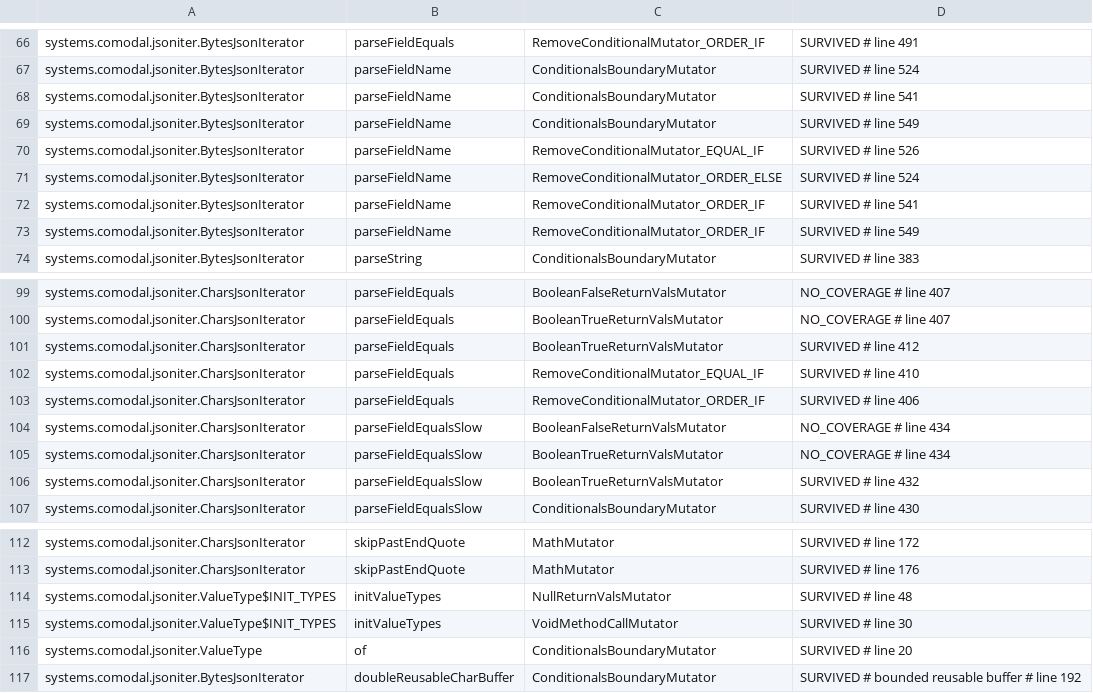
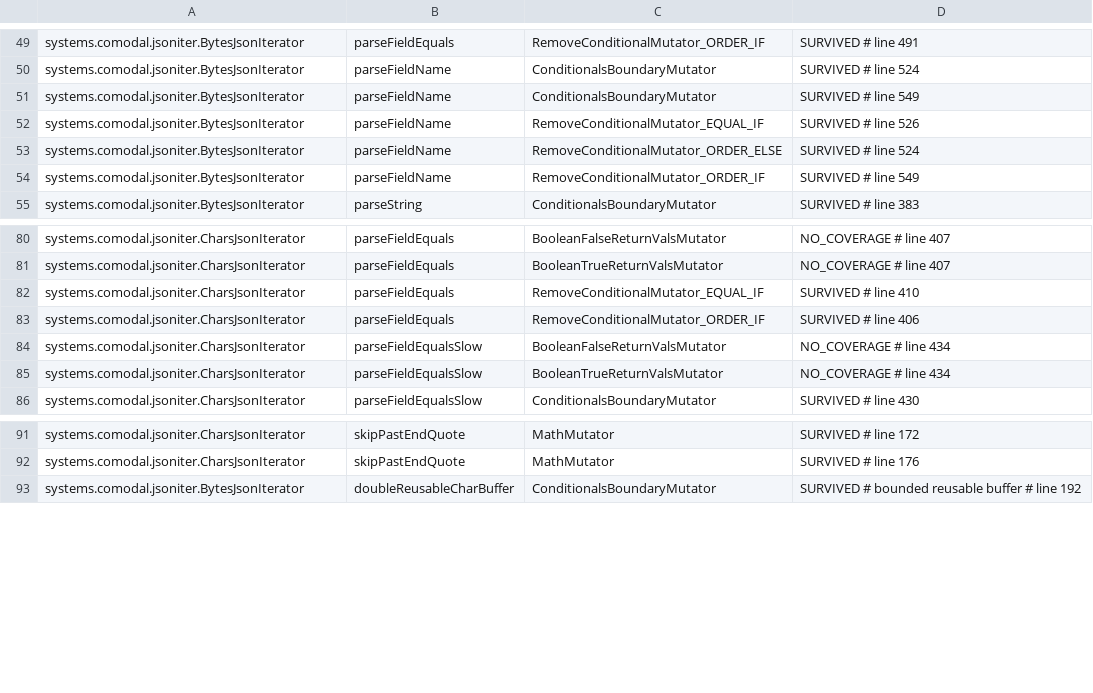
Before and after one commit to sava-software/json-iterator, a CSV file: json-iterator/config/pitest/iterator-accepted.csv, drawn as a sheet; only a part is shown, gaps mark what is left out; the diff covers the shown part only.

```diff
--- a/json-iterator/config/pitest/iterator-accepted.csv
+++ b/json-iterator/config/pitest/iterator-accepted.csv
@@ -67,3 +50,2 @@ systems.comodal.jsoniter.BytesJsonIterator,parseFieldEquals,RemoveConditionalMut
 systems.comodal.jsoniter.BytesJsonIterator,parseFieldName,ConditionalsBoundaryMutator,SURVIVED # line 524
-systems.comodal.jsoniter.BytesJsonIterator,parseFieldName,ConditionalsBoundaryMutator,SURVIVED # line 541
 systems.comodal.jsoniter.BytesJsonIterator,parseFieldName,ConditionalsBoundaryMutator,SURVIVED # line 549
@@ -71,3 +53,2 @@ systems.comodal.jsoniter.BytesJsonIterator,parseFieldName,RemoveConditionalMutat
 systems.comodal.jsoniter.BytesJsonIterator,parseFieldName,RemoveConditionalMutator_ORDER_ELSE,SURVIVED # line 524
-systems.comodal.jsoniter.BytesJsonIterator,parseFieldName,RemoveConditionalMutator_ORDER_IF,SURVIVED # line 541
 systems.comodal.jsoniter.BytesJsonIterator,parseFieldName,RemoveConditionalMutator_ORDER_IF,SURVIVED # line 549
@@ -100,3 +81,2 @@ systems.comodal.jsoniter.CharsJsonIterator,parseFieldEquals,BooleanFalseReturnVa
 systems.comodal.jsoniter.CharsJsonIterator,parseFieldEquals,BooleanTrueReturnValsMutator,NO_COVERAGE # line 407
-systems.comodal.jsoniter.CharsJsonIterator,parseFieldEquals,BooleanTrueReturnValsMutator,SURVIVED # line 412
 systems.comodal.jsoniter.CharsJsonIterator,parseFieldEquals,RemoveConditionalMutator_EQUAL_IF,SURVIVED # line 410
@@ -105,3 +85,2 @@ systems.comodal.jsoniter.CharsJsonIterator,parseFieldEqualsSlow,BooleanFalseRetu
 systems.comodal.jsoniter.CharsJsonIterator,parseFieldEqualsSlow,BooleanTrueReturnValsMutator,NO_COVERAGE # line 434
-systems.comodal.jsoniter.CharsJsonIterator,parseFieldEqualsSlow,BooleanTrueReturnValsMutator,SURVIVED # line 432
 systems.comodal.jsoniter.CharsJsonIterator,parseFieldEqualsSlow,ConditionalsBoundaryMutator,SURVIVED # line 430
@@ -113,5 +92,2 @@ systems.comodal.jsoniter.CharsJsonIterator,skipPastEndQuote,MathMutator,SURVIVED
 systems.comodal.jsoniter.CharsJsonIterator,skipPastEndQuote,MathMutator,SURVIVED # line 176
-systems.comodal.jsoniter.ValueType$INIT_TYPES,initValueTypes,NullReturnValsMutator,SURVIVED # line 48
-systems.comodal.jsoniter.ValueType$INIT_TYPES,initValueTypes,VoidMethodCallMutator,SURVIVED # line 30
-systems.comodal.jsoniter.ValueType,of,ConditionalsBoundaryMutator,SURVIVED # line 20
 systems.comodal.jsoniter.BytesJsonIterator,doubleReusableCharBuffer,ConditionalsBoundaryMutator,SURVIVED # bounded reusable buffer # line 192
```
Also changed, not shown: 17 removed rows elsewhere in this file, json-iterator/config/pitest/numbers-accepted.csv, json-iterator/config/pitest/util-accepted.csv, 8 other files.
